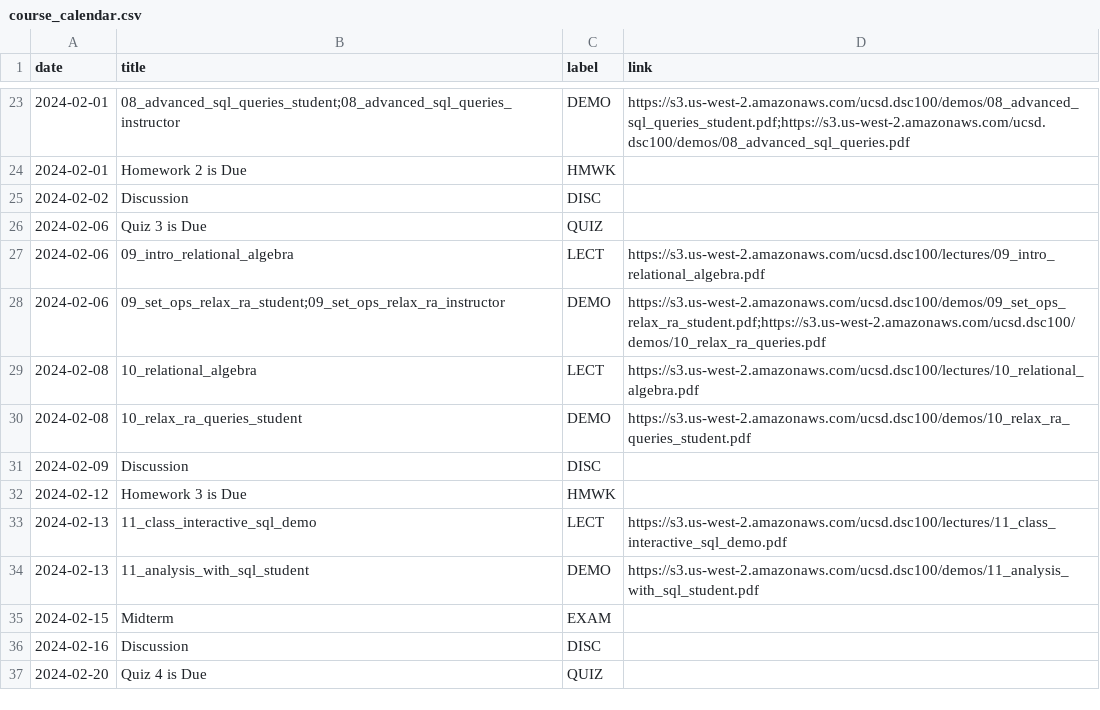
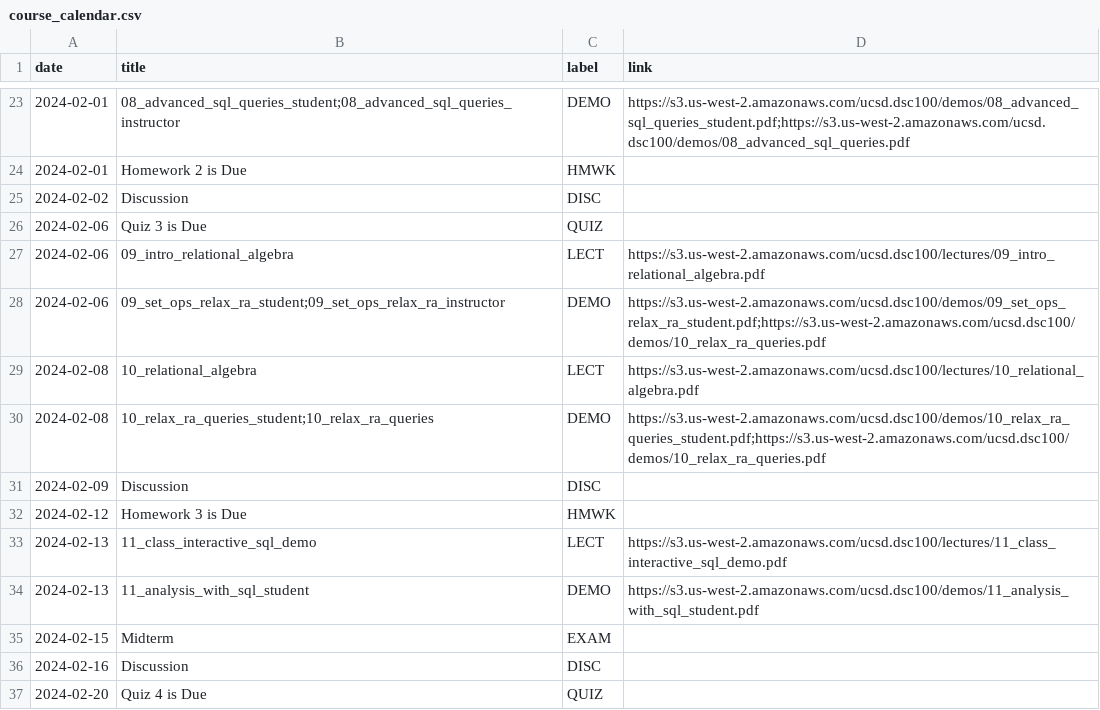
Before and after one commit to kshannon-ucsd/dsc100, a CSV file: _data/wi24/course_calendar.csv, drawn as a sheet; only a part is shown, gaps mark what is left out.

Commit message:
Update course_calendar.csv

```diff
--- a/_data/wi24/course_calendar.csv
+++ b/_data/wi24/course_calendar.csv
@@ -29,3 +29,3 @@ date,title,label,link
 2024-02-08,10_relational_algebra,LECT,https://s3.us-west-2.amazonaws.com/ucsd.dsc100/lectures/10_relational_algebra.pdf
-2024-02-08,10_relax_ra_queries_student,DEMO,https://s3.us-west-2.amazonaws.com/ucsd.dsc100/demos/10_relax_ra_queries_student.pdf
+2024-02-08,10_relax_ra_queries_student;10_relax_ra_queries,DEMO,https://s3.us-west-2.amazonaws.com/ucsd.dsc100/demos/10_relax_ra_queries_student.pdf;https://s3.us-west-2.amazonaws.com/ucsd.dsc100/demos/10_relax_ra_queries.pdf
 2024-02-09,Discussion,DISC,
```
